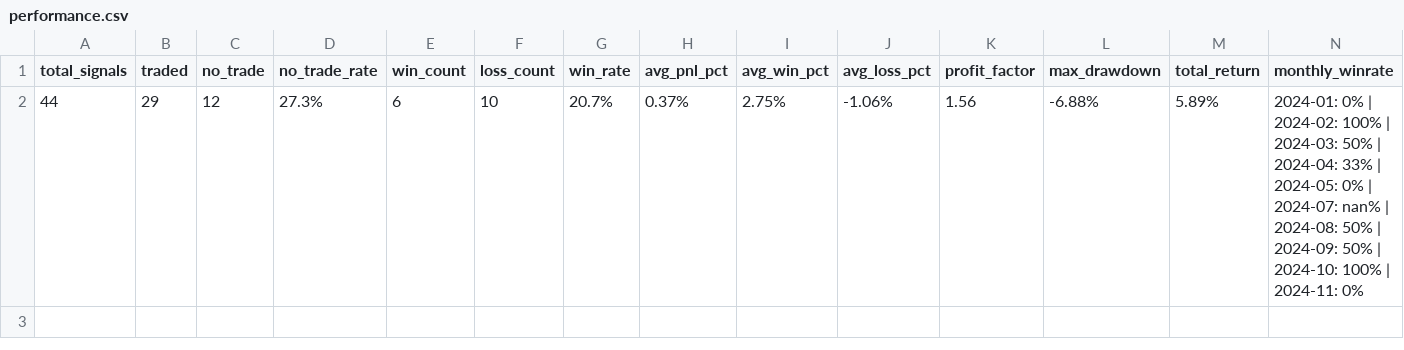
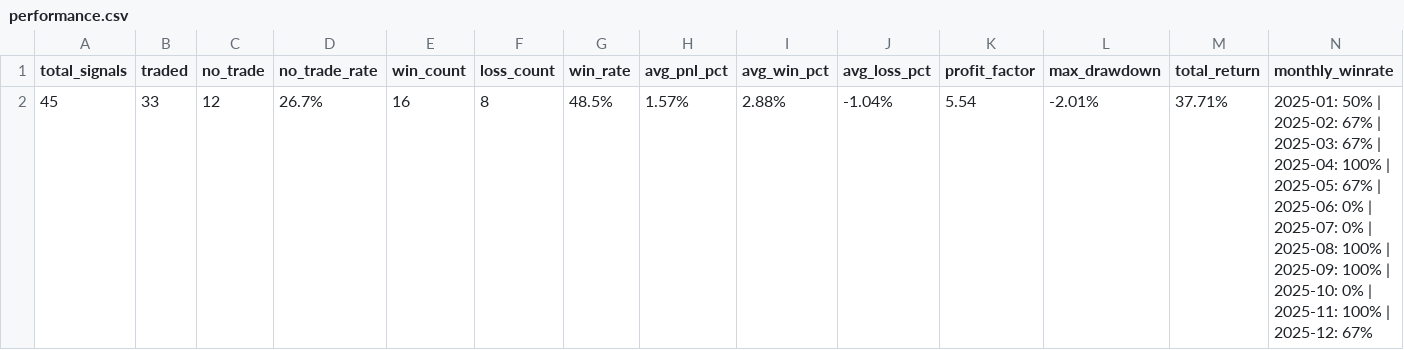
Before and after one commit to dylanzhong662-max/ai-analysis-claw, a CSV file: backtest_results/performance.csv, drawn as a sheet.

```diff
--- a/backtest_results/performance.csv
+++ b/backtest_results/performance.csv
@@ -1,2 +1,2 @@
 total_signals,traded,no_trade,no_trade_rate,win_count,loss_count,win_rate,avg_pnl_pct,avg_win_pct,avg_loss_pct,profit_factor,max_drawdown,total_return,monthly_winrate
-44,29,12,27.3%,6,10,20.7%,0.37%,2.75%,-1.06%,1.56,-6.88%,5.89%,2024-01: 0%  |  2024-02: 100%  |  2024-03: 50%  |  2024-04: 33%  |  2024-05: 0%  |  2024-07: nan%  |  2024-08: 50%  |  2024-09: 50%  |  2024-10: 100%  |  2024-11: 0%
+45,33,12,26.7%,16,8,48.5%,1.57%,2.88%,-1.04%,5.54,-2.01%,37.71%,2025-01: 50%  |  2025-02: 67%  |  2025-03: 67%  |  2025-04: 100%  |  2025-05: 67%  |  2025-06: 0%  |  2025-07: 0%  |  2025-08: 100%  |  2025-09: 100%  |  2025-10: 0%  |  2025-11: 100%  |  2025-12: 67%
```
Also changed, not shown: backtest_results/signals.csv, 1 other file.
